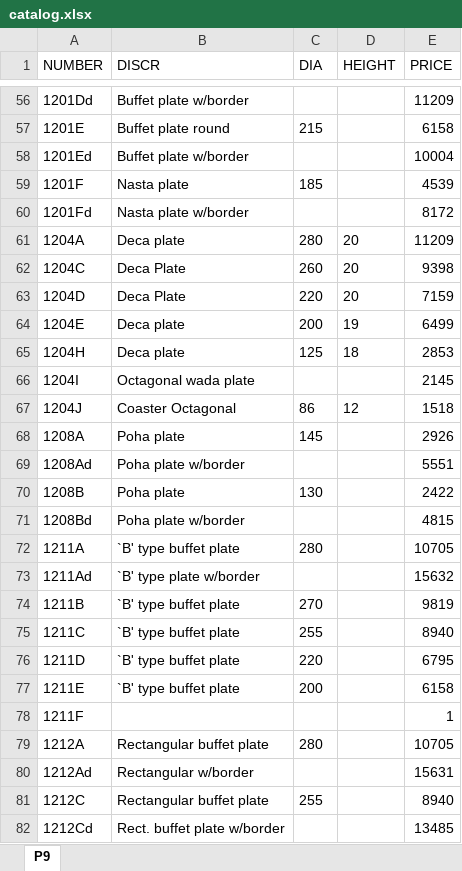
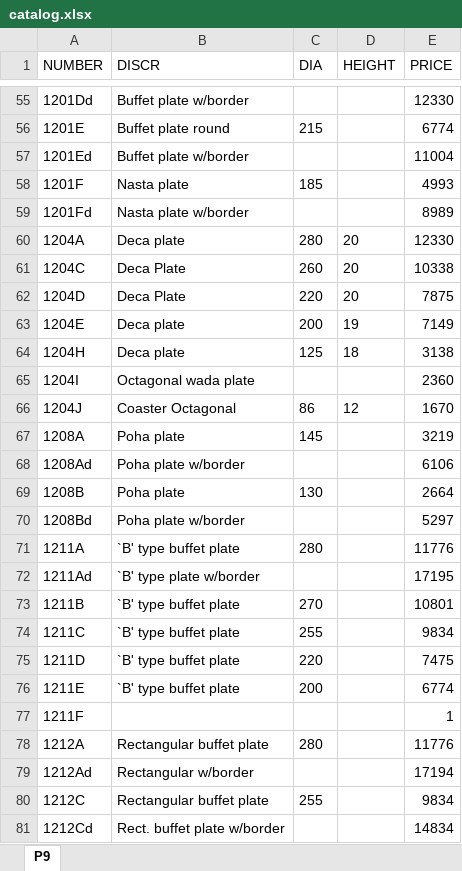
Before and after one commit to JshlatD/duf-cart-pwa, an Excel workbook: excel-to-json/catalog.xlsx, sheet P9, drawn as a sheet; only a part is shown, gaps mark what is left out; values as stored, in another font and other column widths than the file's, no borders; charts and pictures not drawn; addresses are those after the commit; the diff covers the shown part only; the diff names each change by its address in the sheet, - before the commit and + after, or states it on an @@ line.

```diff
--- a/excel-to-json/catalog.xlsx (sheet P9)
+++ b/excel-to-json/catalog.xlsx (sheet P9)
-E55 (PRICE): 11209
+E55 (PRICE): 12330
-E56 (PRICE): 6158
+E56 (PRICE): 6774
-E57 (PRICE): 10004
+E57 (PRICE): 11004
-E58 (PRICE): 4539
+E58 (PRICE): 4993
-E59 (PRICE): 8172
+E59 (PRICE): 8989
-E60 (PRICE): 11209
+E60 (PRICE): 12330
-E61 (PRICE): 9398
+E61 (PRICE): 10338
-E62 (PRICE): 7159
+E62 (PRICE): 7875
-E63 (PRICE): 6499
+E63 (PRICE): 7149
-E64 (PRICE): 2853
+E64 (PRICE): 3138
-E65 (PRICE): 2145
+E65 (PRICE): 2360
-E66 (PRICE): 1518
+E66 (PRICE): 1670
-E67 (PRICE): 2926
+E67 (PRICE): 3219
-E68 (PRICE): 5551
+E68 (PRICE): 6106
-E69 (PRICE): 2422
+E69 (PRICE): 2664
-E70 (PRICE): 4815
+E70 (PRICE): 5297
-E71 (PRICE): 10705
+E71 (PRICE): 11776
-E72 (PRICE): 15632
+E72 (PRICE): 17195
-E73 (PRICE): 9819
+E73 (PRICE): 10801
-E74 (PRICE): 8940
+E74 (PRICE): 9834
-E75 (PRICE): 6795
+E75 (PRICE): 7475
-E76 (PRICE): 6158
+E76 (PRICE): 6774
-E78 (PRICE): 10705
+E78 (PRICE): 11776
-E79 (PRICE): 15631
+E79 (PRICE): 17194
-E80 (PRICE): 8940
+E80 (PRICE): 9834
-E81 (PRICE): 13485
+E81 (PRICE): 14834
```
Also changed, not shown: 1 added row, 1 removed row and 1069 edited cells elsewhere in this sheet, charts or pictures, 4 other files.
